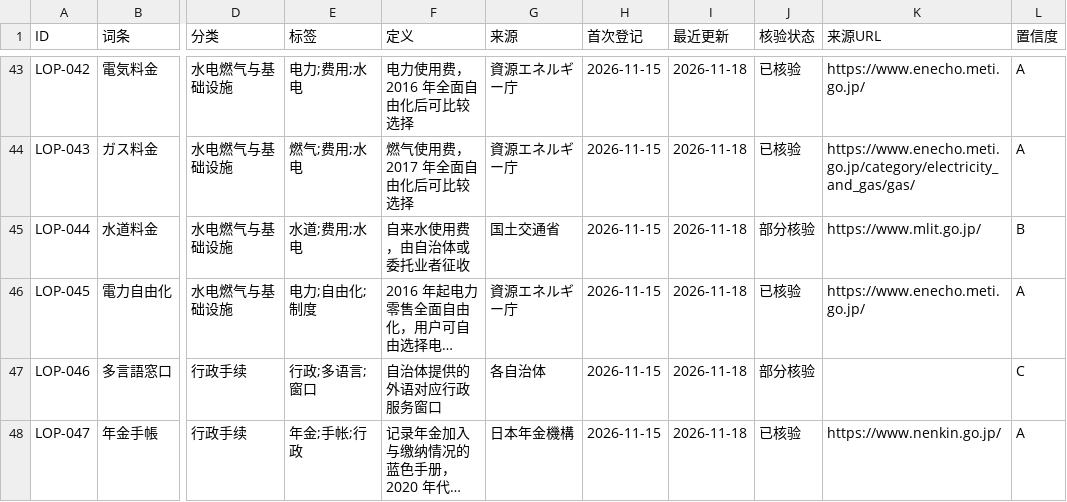
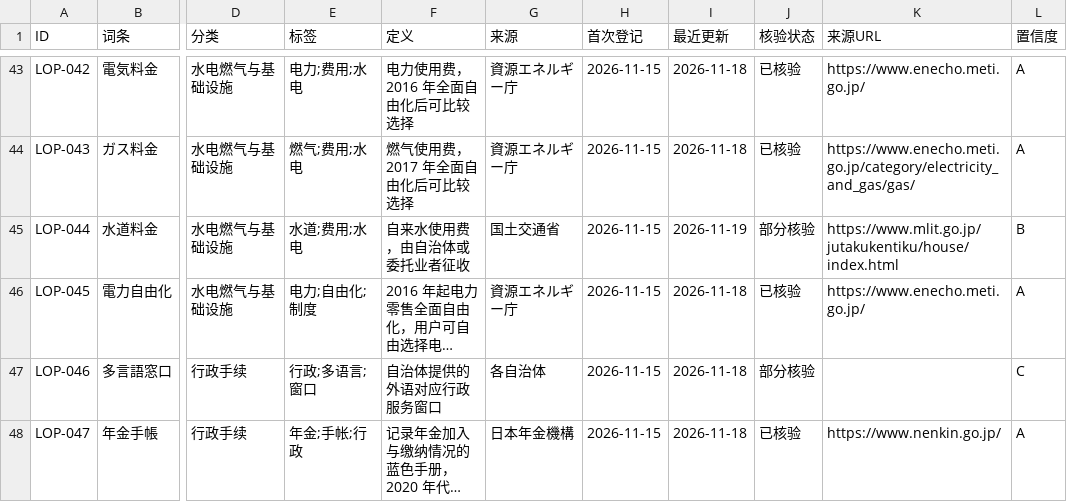
Before and after one commit to hmbphxkw76-byte/jp-life-work, a CSV file: engine/vocabulary/data/14-life-operations/exports/14-life-operations_2026-11-19_export.csv, drawn as a sheet; only a part is shown, gaps mark what is left out; long unchanged cells end in …; the diff covers the shown part only; the diff names each change by its address in the sheet, - before the commit and + after, or states it on an @@ line.

```diff
--- a/engine/vocabulary/data/14-life-operations/exports/14-life-operations_2026-11-19_export.csv
+++ b/engine/vocabulary/data/14-life-operations/exports/14-life-operations_2026-11-19_export.csv
-I45 (最近更新): 2026-11-18
+I45 (最近更新): 2026-11-19
-K45 (来源URL): https://www.mlit.go.jp/
+K45 (来源URL): https://www.mlit.go.jp/jutakukentiku/house/index.html
```
Also changed, not shown: 8 edited cells elsewhere in this file, engine/vocabulary/data/02-career-driver/exports/02-career-driver_2026-11-19_export.csv, 19 other files.
